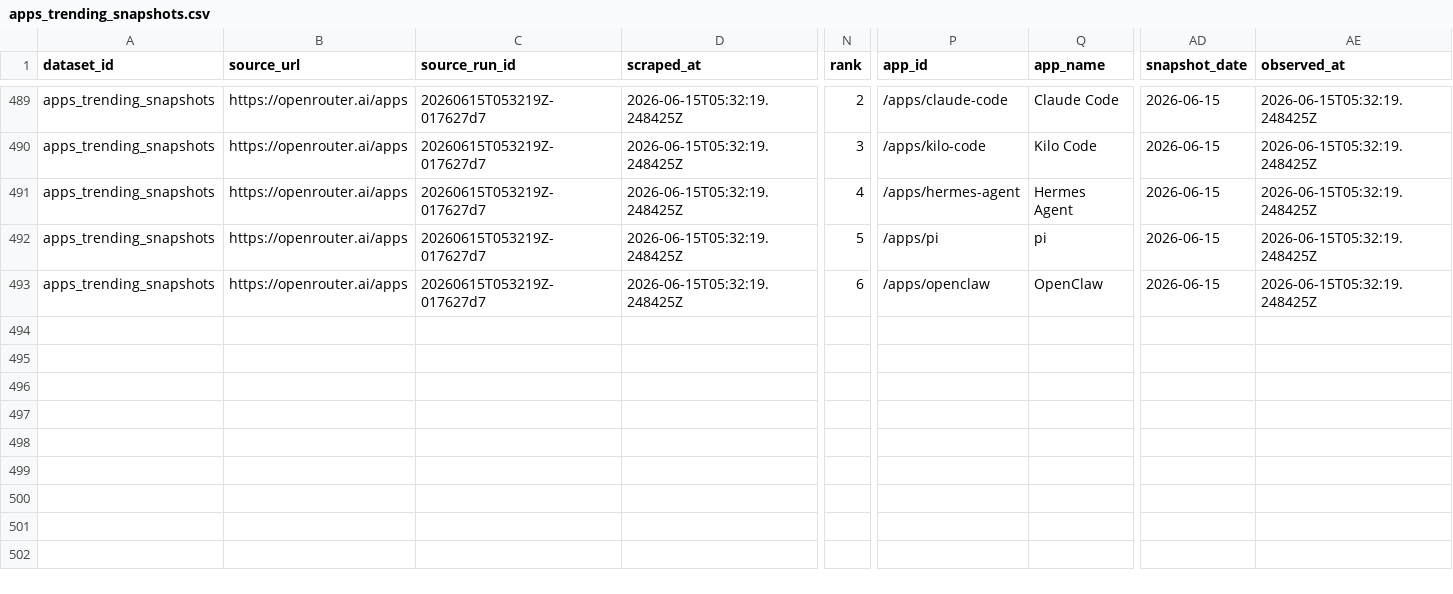
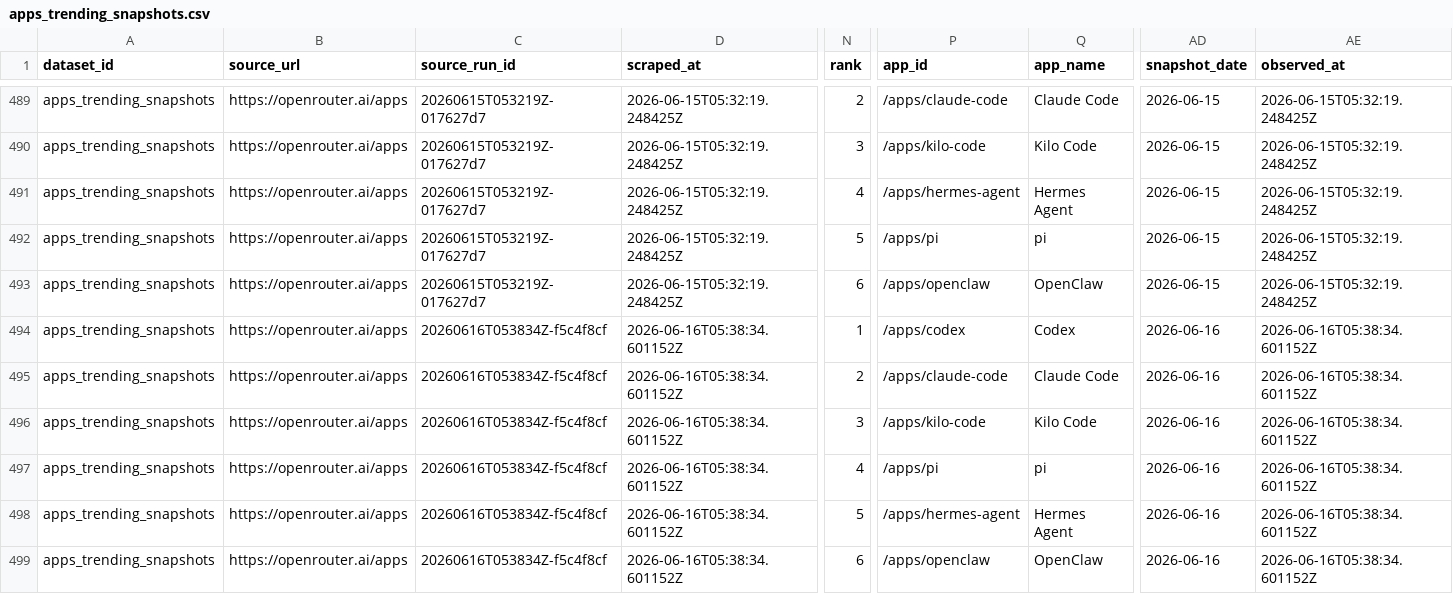
Before and after one commit to Henrywzh/alternative-data, a CSV file: data/normalized/openrouter/apps_trending_snapshots.csv, drawn as a sheet; only a part is shown, gaps mark what is left out; rows hold the shown columns only; the diff names each change by its address in the sheet, - before the commit and + after, or states it on an @@ line.

```diff
--- a/data/normalized/openrouter/apps_trending_snapshots.csv
+++ b/data/normalized/openrouter/apps_trending_snapshots.csv
+row 494: apps_trending_snapshots | https://openrouter.ai/apps | 20260616T053834Z-f5c4f8cf | 2026-06-16T05:38:34.601152Z | 1 | /apps/codex | Codex | 2026-06-16 | 2026-06-16T05:38:34.601152Z
+row 495: apps_trending_snapshots | https://openrouter.ai/apps | 20260616T053834Z-f5c4f8cf | 2026-06-16T05:38:34.601152Z | 2 | /apps/claude-code | Claude Code | 2026-06-16 | 2026-06-16T05:38:34.601152Z
+row 496: apps_trending_snapshots | https://openrouter.ai/apps | 20260616T053834Z-f5c4f8cf | 2026-06-16T05:38:34.601152Z | 3 | /apps/kilo-code | Kilo Code | 2026-06-16 | 2026-06-16T05:38:34.601152Z
+row 497: apps_trending_snapshots | https://openrouter.ai/apps | 20260616T053834Z-f5c4f8cf | 2026-06-16T05:38:34.601152Z | 4 | /apps/pi | pi | 2026-06-16 | 2026-06-16T05:38:34.601152Z
+row 498: apps_trending_snapshots | https://openrouter.ai/apps | 20260616T053834Z-f5c4f8cf | 2026-06-16T05:38:34.601152Z | 5 | /apps/hermes-agent | Hermes Agent | 2026-06-16 | 2026-06-16T05:38:34.601152Z
+row 499: apps_trending_snapshots | https://openrouter.ai/apps | 20260616T053834Z-f5c4f8cf | 2026-06-16T05:38:34.601152Z | 6 | /apps/openclaw | OpenClaw | 2026-06-16 | 2026-06-16T05:38:34.601152Z
```
Also changed, not shown: data/normalized/openrouter/app_metadata_snapshots.csv, 8 other files.
